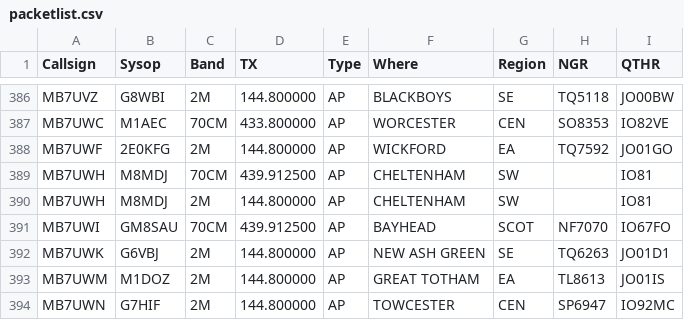
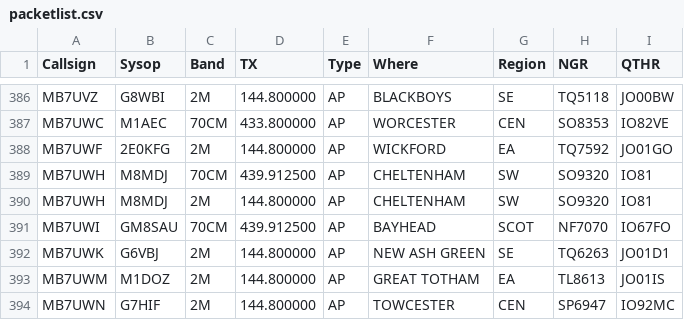
Before and after one commit to doismellburning/etcc-csv-scrape, a CSV file: packetlist.csv, drawn as a sheet; only a part is shown, gaps mark what is left out.

```diff
--- a/packetlist.csv
+++ b/packetlist.csv
@@ -388,4 +388,4 @@ MB7UWC,M1AEC,70CM,433.800000,AP,WORCESTER,CEN,SO8353,IO82VE,
 MB7UWF,2E0KFG,2M,144.800000,AP,WICKFORD,EA,TQ7592,JO01GO,
-MB7UWH,M8MDJ,70CM,439.912500,AP,CHELTENHAM,SW,,IO81,
-MB7UWH,M8MDJ,2M,144.800000,AP,CHELTENHAM,SW,,IO81,
+MB7UWH,M8MDJ,70CM,439.912500,AP,CHELTENHAM,SW,SO9320,IO81,
+MB7UWH,M8MDJ,2M,144.800000,AP,CHELTENHAM,SW,SO9320,IO81,
 MB7UWI,GM8SAU,70CM,439.912500,AP,BAYHEAD,SCOT,NF7070,IO67FO,
```
Also changed, not shown: 1 other file.
